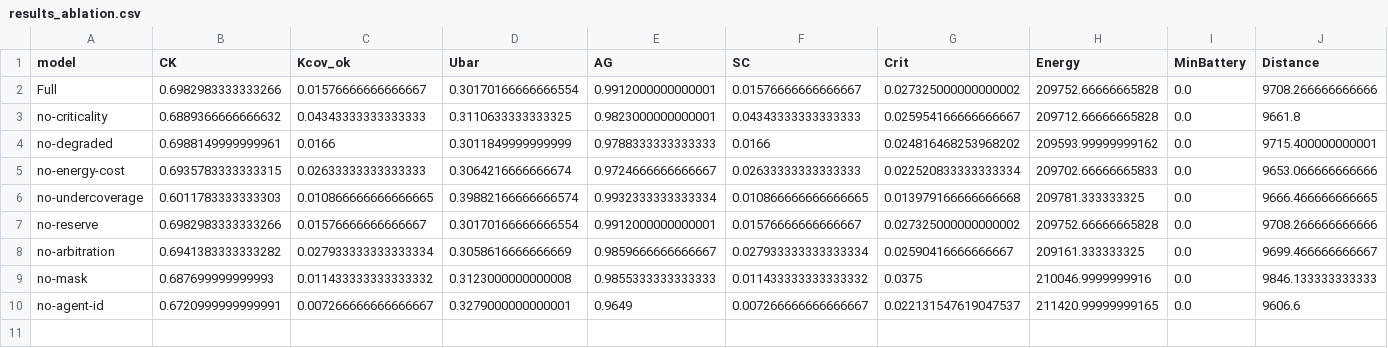
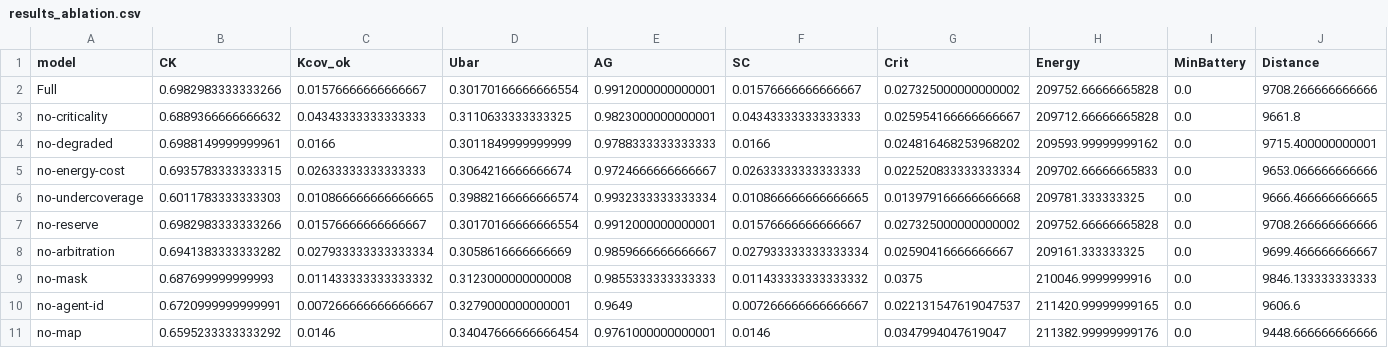
Before and after one commit to moudook/uav-iot-persistent-coverage, a CSV file: ml_impl/results_ablation.csv, drawn as a sheet; only a part is shown; rows hold the shown columns only; the diff names each change by its address in the sheet, - before the commit and + after, or states it on an @@ line.

```diff
--- a/ml_impl/results_ablation.csv
+++ b/ml_impl/results_ablation.csv
+row 11: no-map | 0.6595233333333292 | 0.0146 | 0.34047666666666454 | 0.9761000000000001 | 0.0146 | 0.0347994047619047 | 211382.99999999176 | 0.0 | 9448.666666666666
```
Also changed, not shown: 8 other files.
